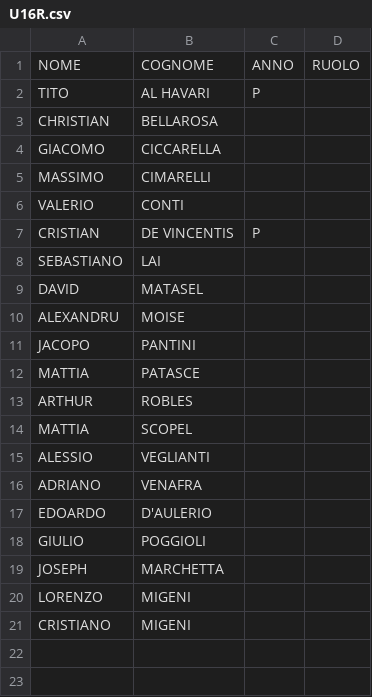
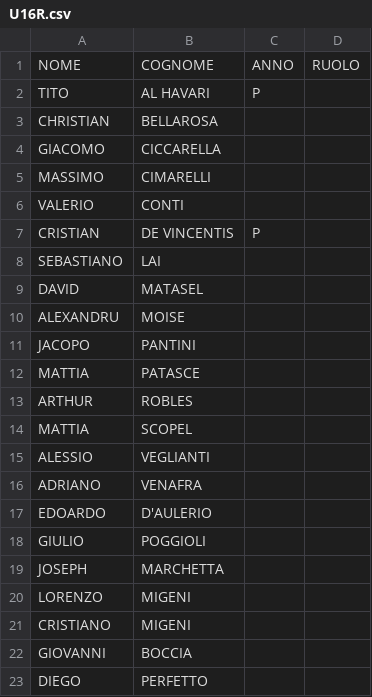
Before and after one commit to alesco1973/ASA_SGS, a CSV file: data/U16R.csv, drawn as a sheet; the diff names each change by its address in the sheet, - before the commit and + after, or states it on an @@ line.

```diff
--- a/data/U16R.csv
+++ b/data/U16R.csv
+row 22: GIOVANNI | BOCCIA
+row 23: DIEGO | PERFETTO
```
Also changed, not shown: data/U15R.csv.
